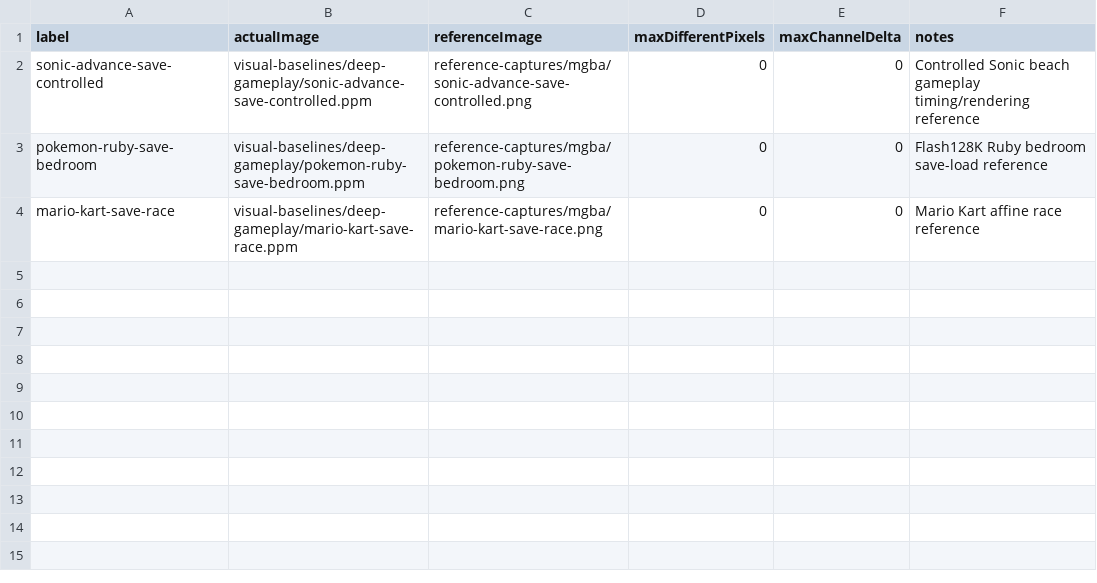
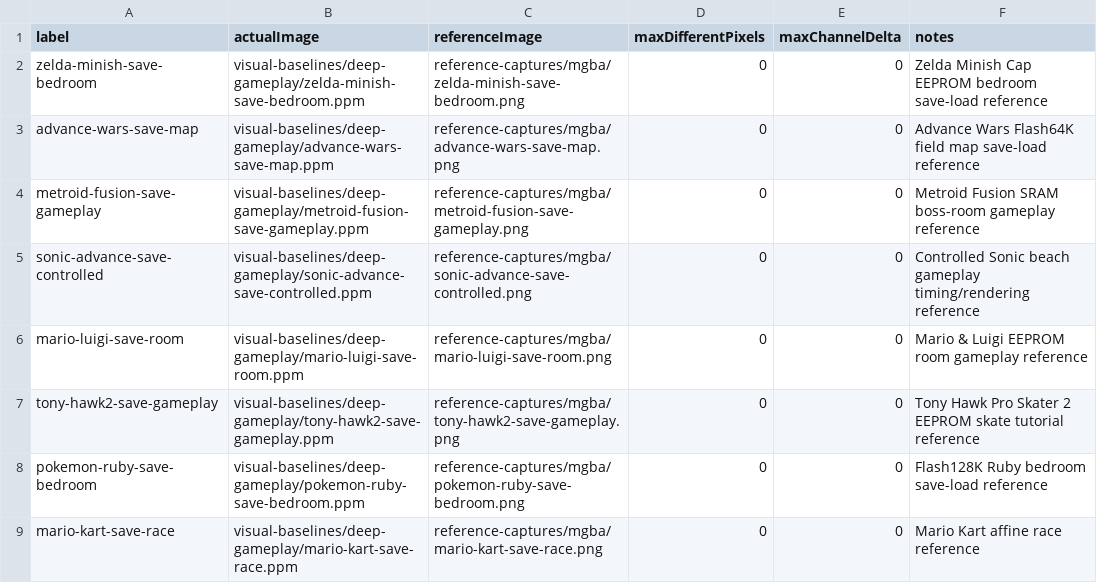
Before and after one commit to PaulMDemers/gbaSharp, a CSV file: docs/gba-reference-frames.csv, drawn as a sheet; the diff names each change by its address in the sheet, - before the commit and + after, or states it on an @@ line.

Commit message:
Expand reference targets to save-assisted routes

```diff
--- a/docs/gba-reference-frames.csv
+++ b/docs/gba-reference-frames.csv
+row 2: zelda-minish-save-bedroom | visual-baselines/deep-gameplay/zelda-minish-save-bedroom.ppm | reference-captures/mgba/zelda-minish-save-bedroom.png | 0 | 0 | Zelda Minish Cap EEPROM bedroom save-load reference
+row 3: advance-wars-save-map | visual-baselines/deep-gameplay/advance-wars-save-map.ppm | reference-captures/mgba/advance-wars-save-map.png | 0 | 0 | Advance Wars Flash64K field map save-load reference
+row 4: metroid-fusion-save-gameplay | visual-baselines/deep-gameplay/metroid-fusion-save-gameplay.ppm | reference-captures/mgba/metroid-fusion-save-gameplay.png | 0 | 0 | Metroid Fusion SRAM boss-room gameplay reference
+row 6: mario-luigi-save-room | visual-baselines/deep-gameplay/mario-luigi-save-room.ppm | reference-captures/mgba/mario-luigi-save-room.png | 0 | 0 | Mario & Luigi EEPROM room gameplay reference
+row 7: tony-hawk2-save-gameplay | visual-baselines/deep-gameplay/tony-hawk2-save-gameplay.ppm | reference-captures/mgba/tony-hawk2-save-gameplay.png | 0 | 0 | Tony Hawk Pro Skater 2 EEPROM skate tutorial reference
```
Also changed, not shown: 2 other files.
